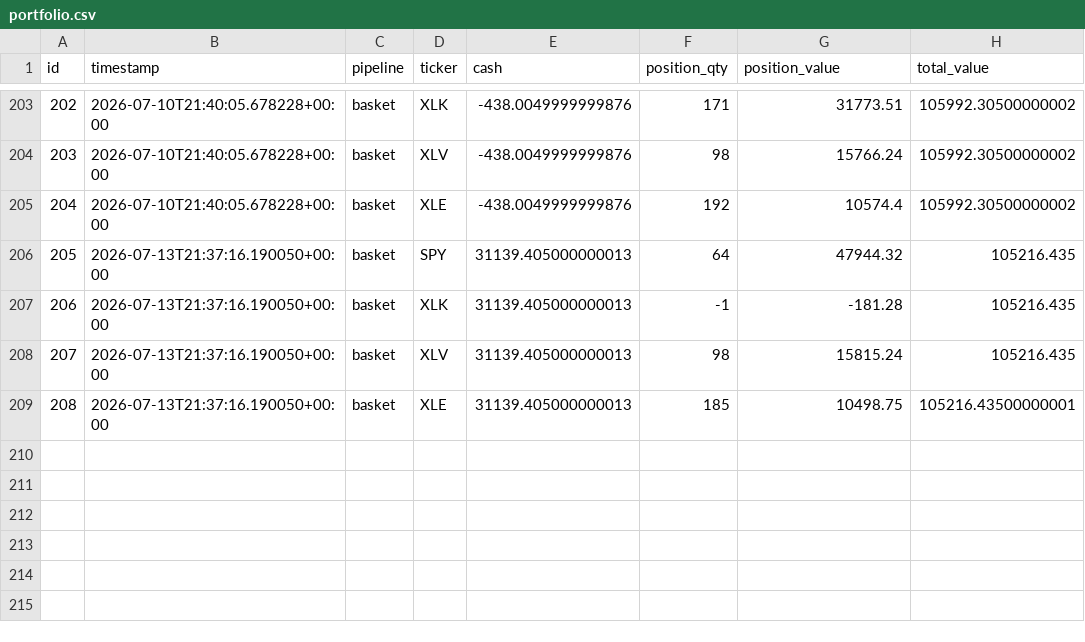
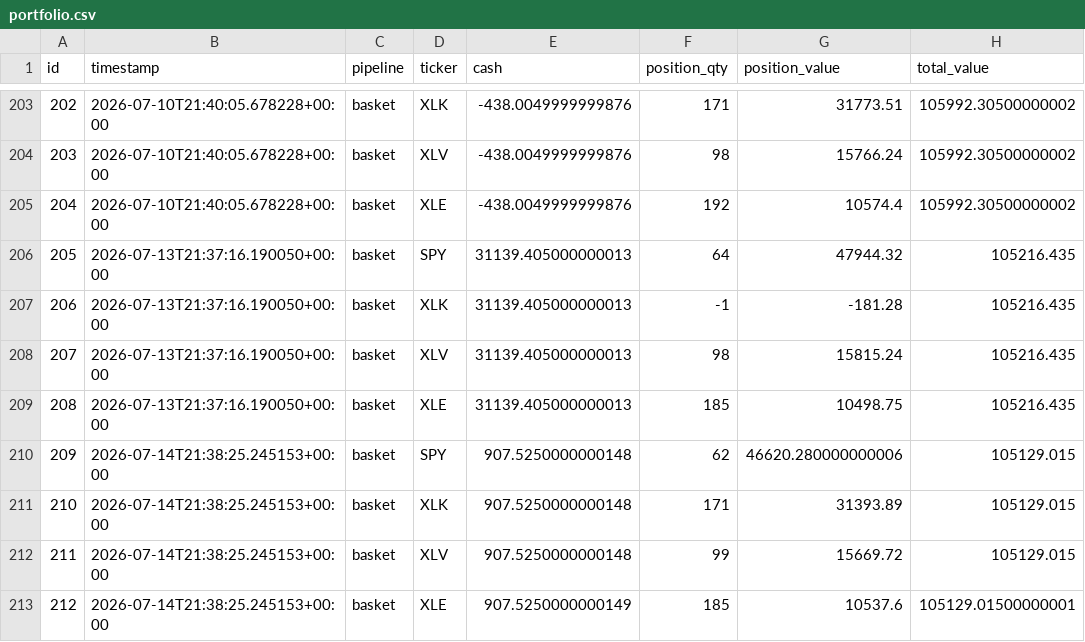
Before and after one commit to dads2busy/SchroederTrader, a CSV file: data/portfolio.csv, drawn as a sheet; only a part is shown, gaps mark what is left out.

```diff
--- a/data/portfolio.csv
+++ b/data/portfolio.csv
@@ -208,2 +208,6 @@ id,timestamp,pipeline,ticker,cash,position_qty,position_value,total_value
 207,2026-07-13T21:37:16.190050+00:00,basket,XLV,31139.405000000013,98,15815.24,105216.435
-208,2026-07-13T21:37:16.190050+00:00,basket,XLE,31139.405000000013,185,10498.75,105216.43500000001
+208,2026-07-13T21:37:16.190050+00:00,basket,XLE,31139.405000000013,185,10498.75,105216.435
+209,2026-07-14T21:38:25.245153+00:00,basket,SPY,907.5250000000148,62,46620.280000000006,105129.015
+210,2026-07-14T21:38:25.245153+00:00,basket,XLK,907.5250000000148,171,31393.89,105129.015
+211,2026-07-14T21:38:25.245153+00:00,basket,XLV,907.5250000000148,99,15669.72,105129.015
+212,2026-07-14T21:38:25.245153+00:00,basket,XLE,907.5250000000149,185,10537.6,105129.01500000001
```
Also changed, not shown: data/orders.csv, data/shadow_signals.csv.
